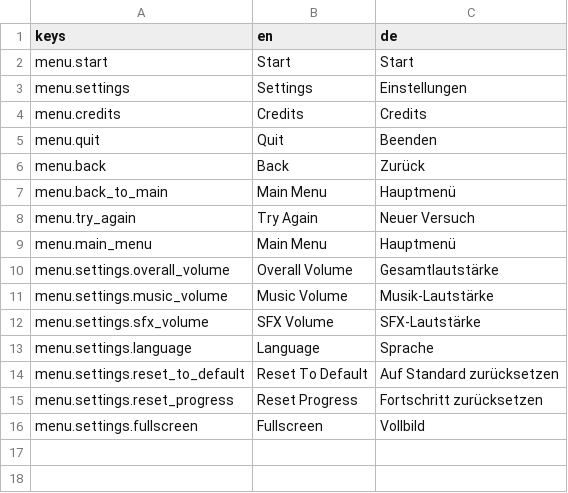
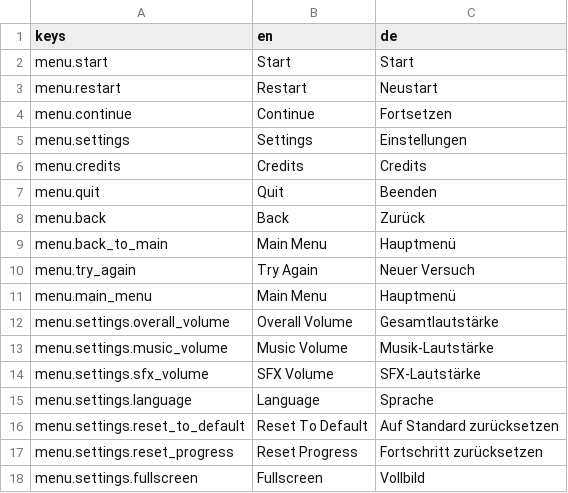
Before and after one commit to MisterIXI/godot-wildjam-98, a CSV file: space-ship-support/assets/locales.csv, drawn as a sheet.

Commit message:
credits, scoring, pause menu optimization, remove warnings

```diff
--- a/space-ship-support/assets/locales.csv
+++ b/space-ship-support/assets/locales.csv
@@ -2,2 +2,4 @@ keys;en;de
 menu.start;Start;Start
+menu.restart;Restart;Neustart
+menu.continue;Continue;Fortsetzen
 menu.settings;Settings;Einstellungen
```
Also changed, not shown: 10 other files.
